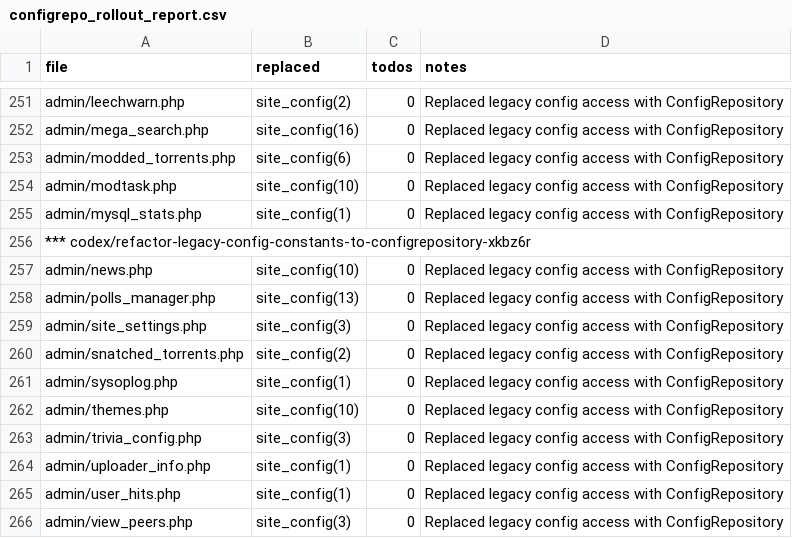
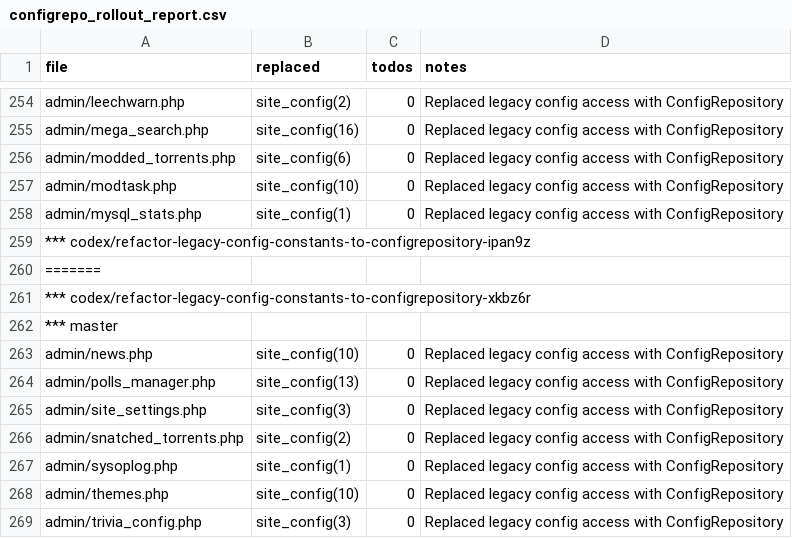
Before and after one commit to trackerone/Pu-239, a CSV file: tools/configrepo_rollout_report.csv, drawn as a sheet; only a part is shown, gaps mark what is left out; the shorter side is filled out with more unchanged rows; the diff covers the shown part only; the diff names each change by its address in the sheet, - before the commit and + after, or states it on an @@ line.

Commit message:
refactor: replace legacy constants/$site_config → ConfigRepository (batch offset=40) (#157)

```diff
--- a/tools/configrepo_rollout_report.csv
+++ b/tools/configrepo_rollout_report.csv
+row 259: *** codex/refactor-legacy-config-constants-to-configrepository-ipan9z
+row 260: =======
+row 262: *** master
```
Also changed, not shown: 16 added rows elsewhere in this file, 12 other files.
